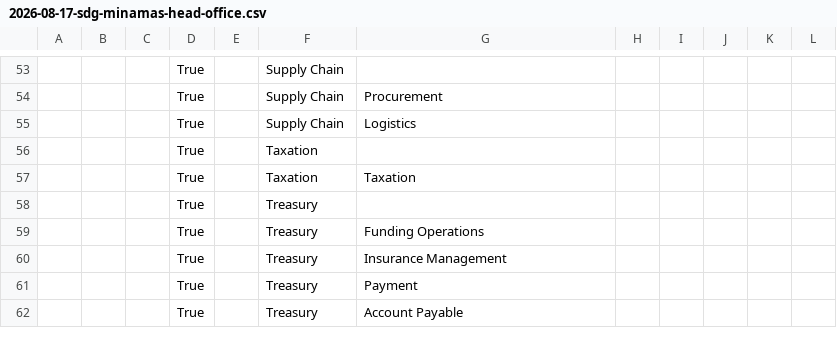
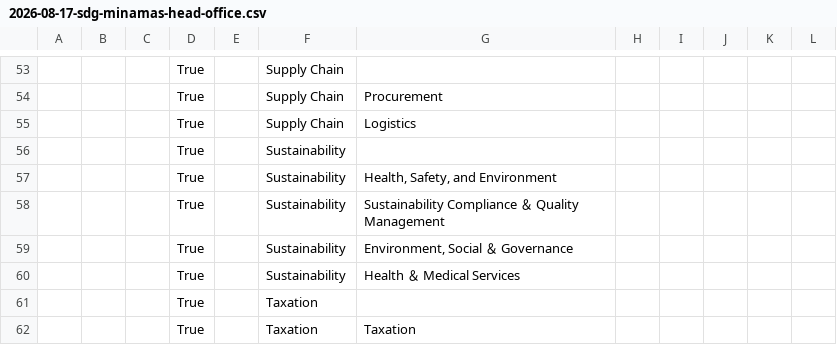
Before and after one commit to ClarenceChoJinHeng/DMS-Sharepoint-SPFX, a CSV file: docs/term-store-import/2026-08-17-sdg-minamas-head-office.csv, drawn as a sheet; only a part is shown, gaps mark what is left out; the shorter side is filled out with more unchanged rows; the diff names each change by its address in the sheet, - before the commit and + after, or states it on an @@ line.

```diff
--- a/docs/term-store-import/2026-08-17-sdg-minamas-head-office.csv
+++ b/docs/term-store-import/2026-08-17-sdg-minamas-head-office.csv
+row 56:  |  |  | True |  | Sustainability
+row 57:  |  |  | True |  | Sustainability | Health, Safety, and Environment
+row 58:  |  |  | True |  | Sustainability | Sustainability Compliance ＆ Quality Management
+row 59:  |  |  | True |  | Sustainability | Environment, Social ＆ Governance
+row 60:  |  |  | True |  | Sustainability | Health ＆ Medical Services
```
Also changed, not shown: docs/term-store-import/2026-08-17-sdg-abbreviations.csv, 3 other files.
